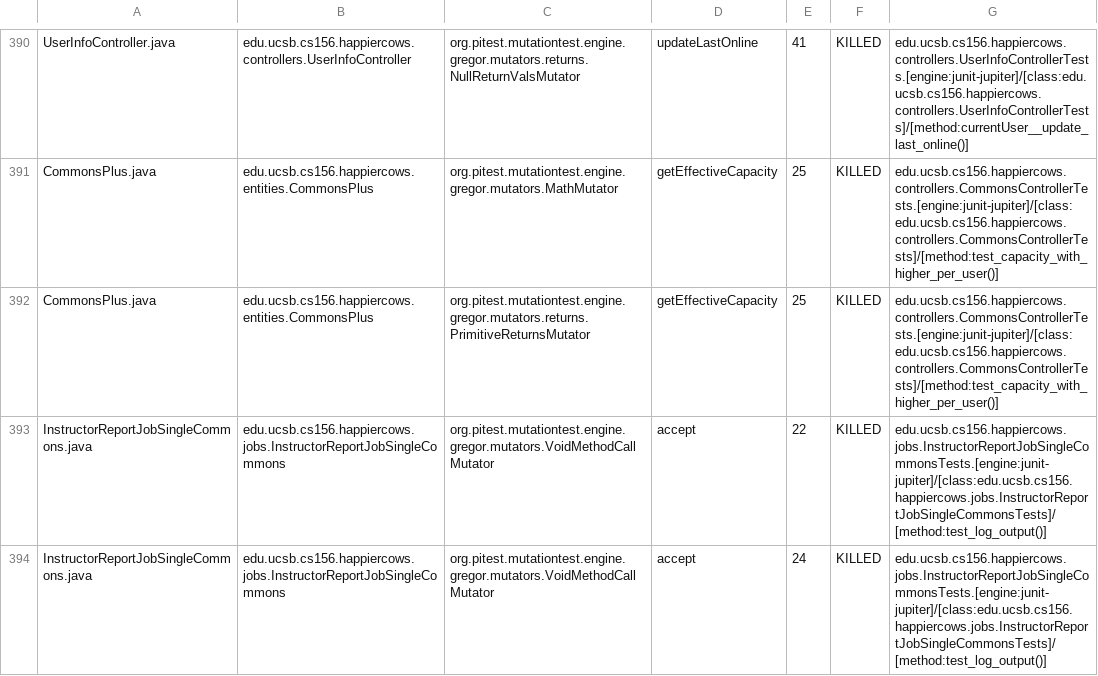
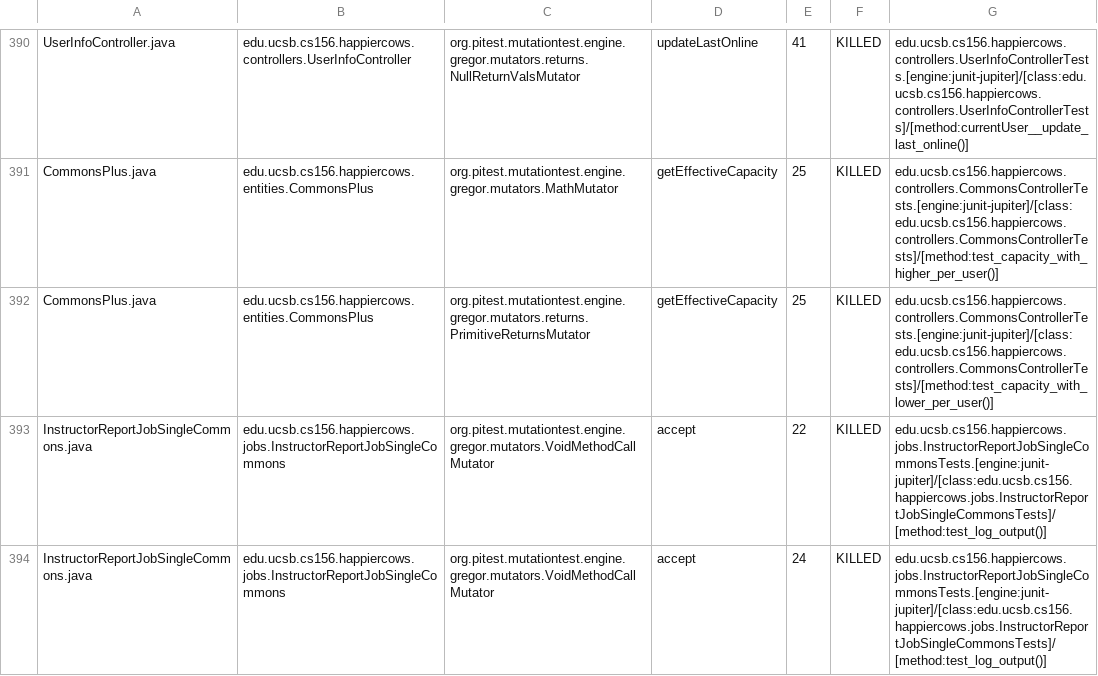
Before and after one commit to ucsb-cs156-s26/proj-happycows-s26-14, a CSV file: prs/69/pitest/mutations.csv, drawn as a sheet; only a part is shown, gaps mark what is left out; the diff covers the shown part only.

Commit message:
Deploying to gh-pages from @ ucsb-cs156-s26/proj-happycows-s26-14@9aff9e42977c1d0e242b70fcd74fa276d2cd8b63 🚀

```diff
--- a/prs/69/pitest/mutations.csv
+++ b/prs/69/pitest/mutations.csv
@@ -391,3 +391,3 @@ UserInfoController.java,edu.ucsb.cs156.happiercows.controllers.UserInfoControlle
 CommonsPlus.java,edu.ucsb.cs156.happiercows.entities.CommonsPlus,org.pitest.mutationtest.engine.gregor.mutators.MathMutator,getEffectiveCapacity,25,KILLED,edu.ucsb.cs156.happiercows.controllers.CommonsControllerTests.[engine:junit-jupiter]/[class:edu.ucsb.cs156.happiercows.controllers.CommonsControllerTests]/[method:test_capacity_with_higher_per_user()]
-CommonsPlus.java,edu.ucsb.cs156.happiercows.entities.CommonsPlus,org.pitest.mutationtest.engine.gregor.mutators.returns.PrimitiveReturnsMutator,getEffectiveCapacity,25,KILLED,edu.ucsb.cs156.happiercows.controllers.CommonsControllerTests.[engine:junit-jupiter]/[class:edu.ucsb.cs156.happiercows.controllers.CommonsControllerTests]/[method:test_capacity_with_higher_per_user()]
+CommonsPlus.java,edu.ucsb.cs156.happiercows.entities.CommonsPlus,org.pitest.mutationtest.engine.gregor.mutators.returns.PrimitiveReturnsMutator,getEffectiveCapacity,25,KILLED,edu.ucsb.cs156.happiercows.controllers.CommonsControllerTests.[engine:junit-jupiter]/[class:edu.ucsb.cs156.happiercows.controllers.CommonsControllerTests]/[method:test_capacity_with_lower_per_user()]
 InstructorReportJobSingleCommons.java,edu.ucsb.cs156.happiercows.jobs.InstructorReportJobSingleCommons,org.pitest.mutationtest.engine.gregor.mutators.VoidMethodCallMutator,accept,22,KILLED,edu.ucsb.cs156.happiercows.jobs.InstructorReportJobSingleCommonsTests.[engine:junit-jupiter]/[class:edu.ucsb.cs156.happiercows.jobs.InstructorReportJobSingleCommonsTests]/[method:test_log_output()]
```
Also changed, not shown: 22 edited cells elsewhere in this file, 53 other files.
